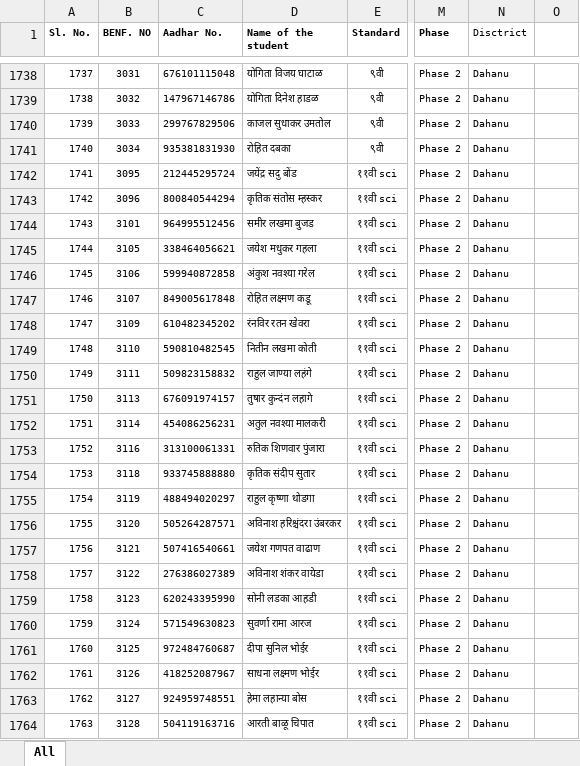
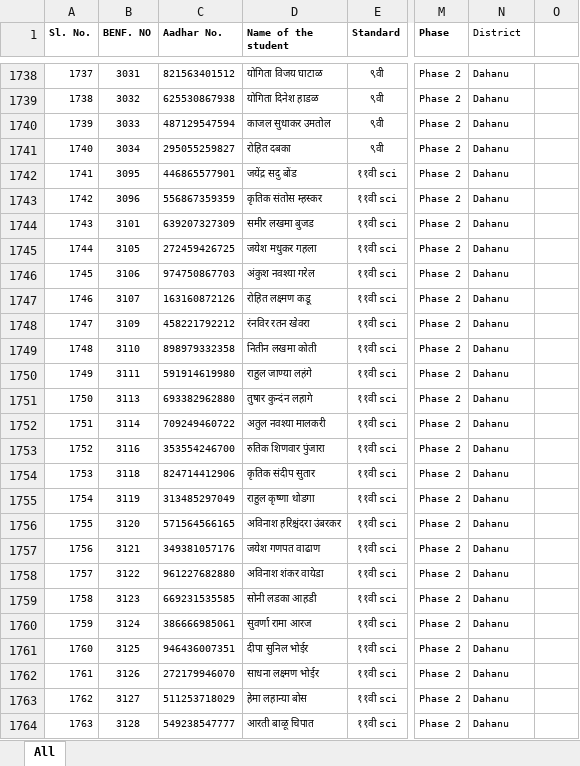
Before and after one commit to Shanukarn11/studentexamanant, an Excel workbook: anantstudent/Master Data 26-07-2024.xlsx, sheet All, drawn as a sheet; only a part is shown, gaps mark what is left out; values as stored, in another font and other column widths than the file's, no borders; conditional formats not drawn; the diff covers the shown part only; the diff names each change by its address in the sheet, - before the commit and + after, or states it on an @@ line.

```diff
--- a/anantstudent/Master Data 26-07-2024.xlsx (sheet All)
+++ b/anantstudent/Master Data 26-07-2024.xlsx (sheet All)
-N1: Disctrict
+N1: District
-C1738 (Aadhar No.): 676101115048
+C1738 (Aadhar No.): 821563401512
-C1739 (Aadhar No.): 147967146786
+C1739 (Aadhar No.): 625530867938
-C1740 (Aadhar No.): 299767829506
+C1740 (Aadhar No.): 487129547594
-C1741 (Aadhar No.): 935381831930
+C1741 (Aadhar No.): 295055259827
-C1742 (Aadhar No.): 212445295724
+C1742 (Aadhar No.): 446865577901
-C1743 (Aadhar No.): 800840544294
+C1743 (Aadhar No.): 556867359359
-C1744 (Aadhar No.): 964995512456
+C1744 (Aadhar No.): 639207327309
-C1745 (Aadhar No.): 338464056621
+C1745 (Aadhar No.): 272459426725
-C1746 (Aadhar No.): 599940872858
+C1746 (Aadhar No.): 974750867703
-C1747 (Aadhar No.): 849005617848
+C1747 (Aadhar No.): 163160872126
-C1748 (Aadhar No.): 610482345202
+C1748 (Aadhar No.): 458221792212
-C1749 (Aadhar No.): 590810482545
+C1749 (Aadhar No.): 898979332358
-C1750 (Aadhar No.): 509823158832
+C1750 (Aadhar No.): 591914619980
-C1751 (Aadhar No.): 676091974157
+C1751 (Aadhar No.): 693382962880
-C1752 (Aadhar No.): 454086256231
+C1752 (Aadhar No.): 709249460722
-C1753 (Aadhar No.): 313100061331
+C1753 (Aadhar No.): 353554246700
-C1754 (Aadhar No.): 933745888880
+C1754 (Aadhar No.): 824714412906
-C1755 (Aadhar No.): 488494020297
+C1755 (Aadhar No.): 313485297049
-C1756 (Aadhar No.): 505264287571
+C1756 (Aadhar No.): 571564566165
-C1757 (Aadhar No.): 507416540661
+C1757 (Aadhar No.): 349381057176
-C1758 (Aadhar No.): 276386027389
+C1758 (Aadhar No.): 961227682880
-C1759 (Aadhar No.): 620243395990
+C1759 (Aadhar No.): 669231535585
-C1760 (Aadhar No.): 571549630823
+C1760 (Aadhar No.): 386666985061
-C1761 (Aadhar No.): 972484760687
+C1761 (Aadhar No.): 946436007351
-C1762 (Aadhar No.): 418252087967
+C1762 (Aadhar No.): 272179946070
-C1763 (Aadhar No.): 924959748551
+C1763 (Aadhar No.): 511253718029
-C1764 (Aadhar No.): 504119163716
+C1764 (Aadhar No.): 549238547777
```
Also changed, not shown: 2 removed rows and 806 edited cells elsewhere in this sheet, 2 other files.
